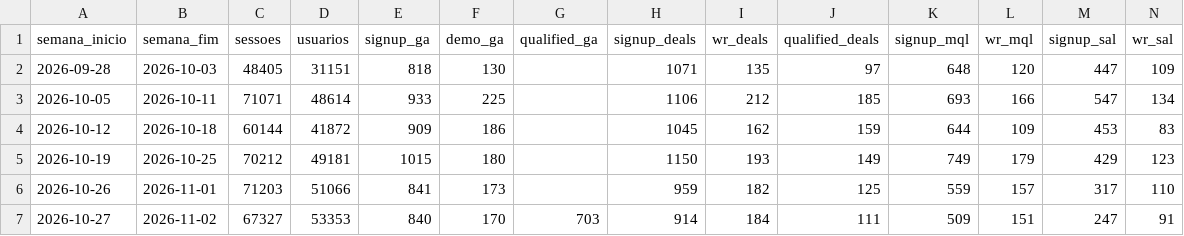
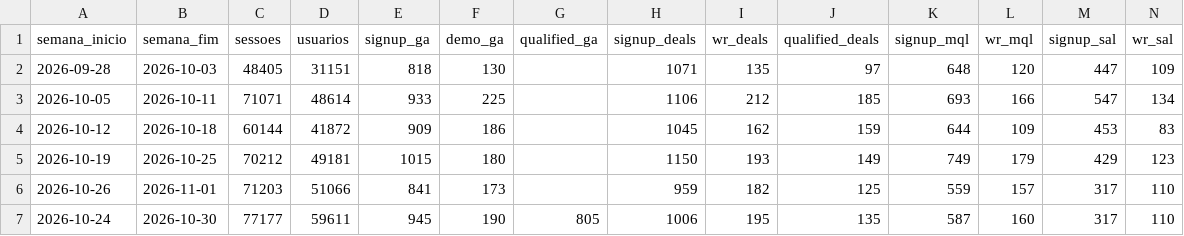
Before and after one commit to thaynixx/william-nuno, a CSV file: claude/data/historico-semanal.csv, drawn as a sheet; only a part is shown; removed rows and columns are numbered as before the commit, all else as after; rows hold the shown columns only; the diff names each change by its address in the sheet, - before the commit and + after, or states it on an @@ line.

```diff
--- a/claude/data/historico-semanal.csv
+++ b/claude/data/historico-semanal.csv
-row 7: 2026-10-27 | 2026-11-02 | 67327 | 53353 | 840 | 170 | 703 | 914 | 184 | 111 | 509 | 151 | 247 | 91
+row 7: 2026-10-24 | 2026-10-30 | 77177 | 59611 | 945 | 190 | 805 | 1006 | 195 | 135 | 587 | 160 | 317 | 110
```
Also changed, not shown: 2 other files.
